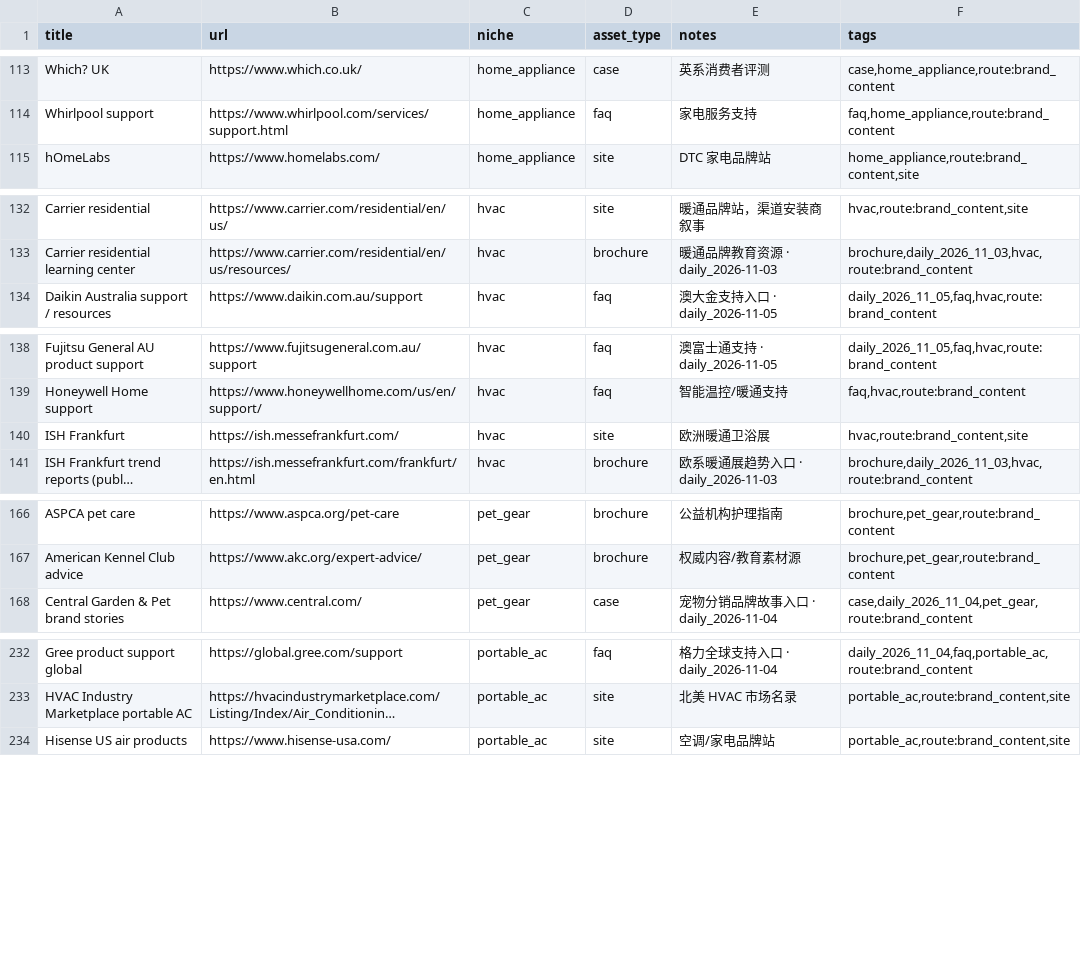
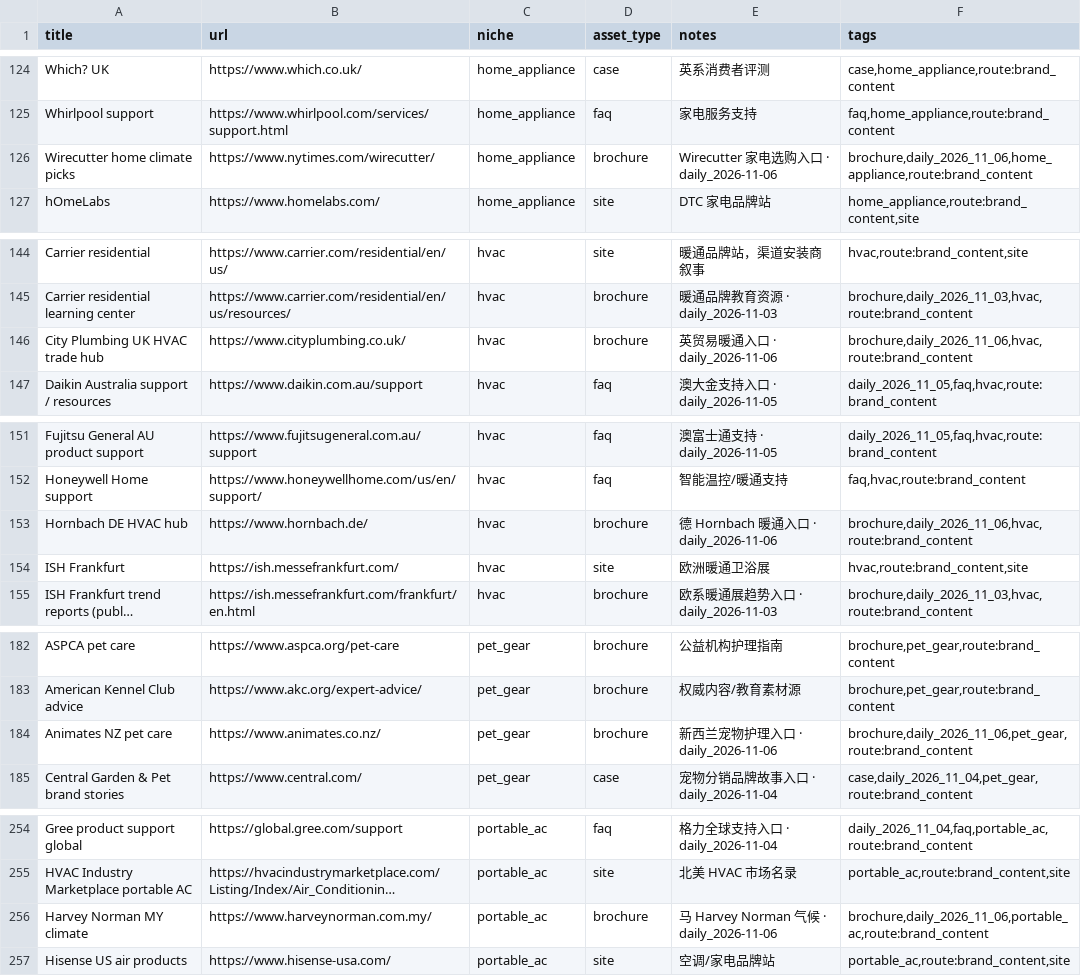
Before and after one commit to yizhiqianbi/gtm-creator-hub, a CSV file: data/brand_content_sources.csv, drawn as a sheet; only a part is shown, gaps mark what is left out; long unchanged cells end in …; the diff covers the shown part only; the diff names each change by its address in the sheet, - before the commit and + after, or states it on an @@ line.

Commit message:
Daily creator hub refresh 2026-11-06 (+235 creators, +30 channels, +31 brands)

```diff
--- a/data/brand_content_sources.csv
+++ b/data/brand_content_sources.csv
+row 126: Wirecutter home climate picks | https://www.nytimes.com/wirecutter/ | home_appliance | brochure | Wirecutter 家电选购入口 · daily_2026-11-06 | brochure,daily_2026_11_06,home_appliance,route:brand_content
+row 146: City Plumbing UK HVAC trade hub | https://www.cityplumbing.co.uk/ | hvac | brochure | 英贸易暖通入口 · daily_2026-11-06 | brochure,daily_2026_11_06,hvac,route:brand_content
+row 153: Hornbach DE HVAC hub | https://www.hornbach.de/ | hvac | brochure | 德 Hornbach 暖通入口 · daily_2026-11-06 | brochure,daily_2026_11_06,hvac,route:brand_content
+row 184: Animates NZ pet care | https://www.animates.co.nz/ | pet_gear | brochure | 新西兰宠物护理入口 · daily_2026-11-06 | brochure,daily_2026_11_06,pet_gear,route:brand_content
+row 256: Harvey Norman MY climate | https://www.harveynorman.com.my/ | portable_ac | brochure | 马 Harvey Norman 气候 · daily_2026-11-06 | brochure,daily_2026_11_06,portable_ac,route:brand_content
```
Also changed, not shown: 26 added rows elsewhere in this file, 8 other files.
